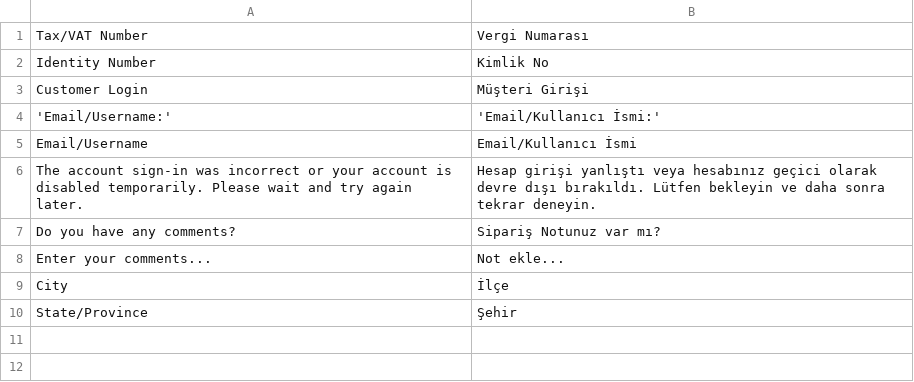
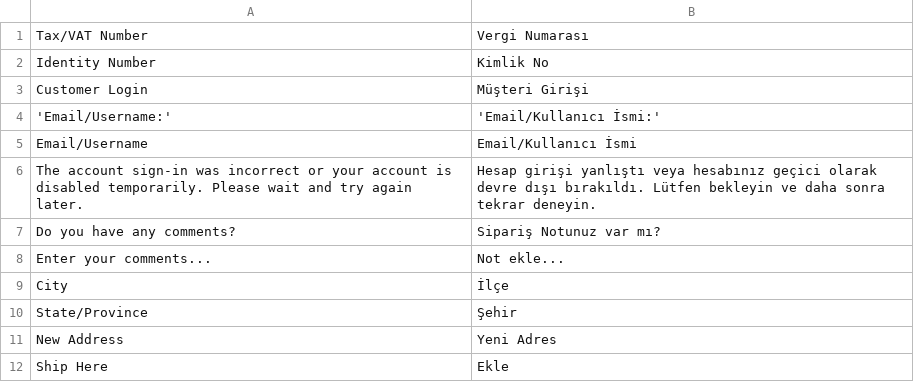
Before and after one commit to Omcc/theme-toyakademi, a CSV file: i18n/tr_TR.csv, drawn as a sheet; the diff names each change by its address in the sheet, - before the commit and + after, or states it on an @@ line.

```diff
--- a/i18n/tr_TR.csv
+++ b/i18n/tr_TR.csv
+row 11: New Address | Yeni Adres
+row 12: Ship Here | Ekle
```
Also changed, not shown: 1 other file.
